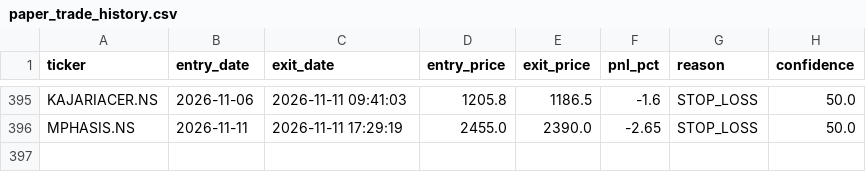
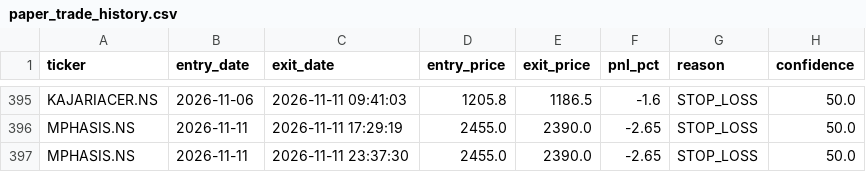
Before and after one commit to kira-stockmarket/ema-backtest, a CSV file: paper_trade_history.csv, drawn as a sheet; only a part is shown, gaps mark what is left out.

```diff
--- a/paper_trade_history.csv
+++ b/paper_trade_history.csv
@@ -396 +396,2 @@ KAJARIACER.NS,2026-11-06,2026-11-11 09:41:03,1205.8,1186.5,-1.6,STOP_LOSS,50.0
 MPHASIS.NS,2026-11-11,2026-11-11 17:29:19,2455.0,2390.0,-2.65,STOP_LOSS,50.0
+MPHASIS.NS,2026-11-11,2026-11-11 23:37:30,2455.0,2390.0,-2.65,STOP_LOSS,50.0
```
Also changed, not shown: nifty500_broom_breakout_results.csv, 1 other file.
